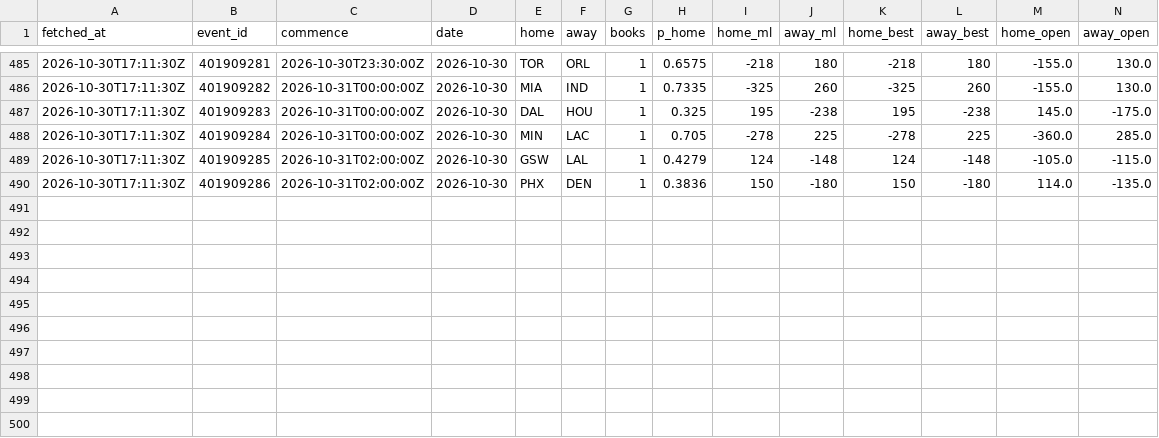
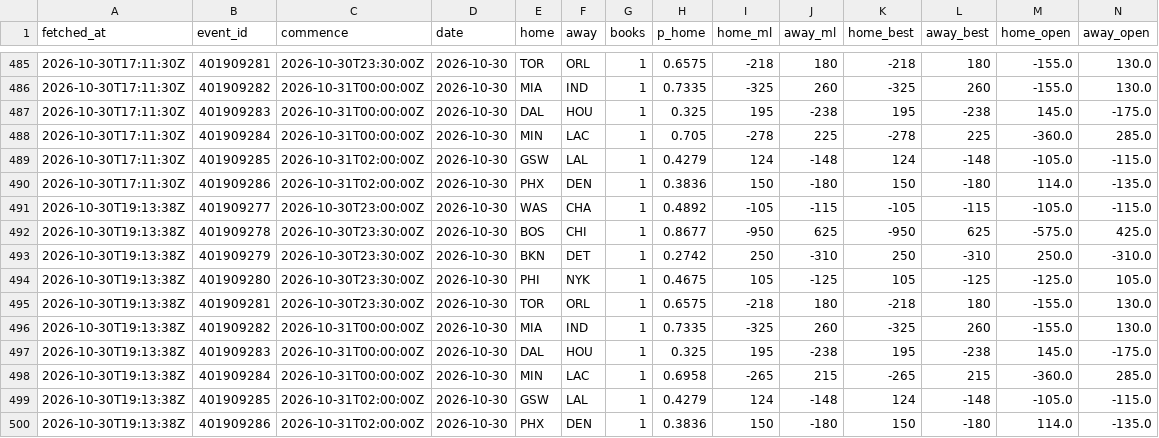
Before and after one commit to eseto9/NBA-Model, a CSV file: log/odds.csv, drawn as a sheet; only a part is shown, gaps mark what is left out; rows hold the shown columns only; the diff names each change by its address in the sheet, - before the commit and + after, or states it on an @@ line.

```diff
--- a/log/odds.csv
+++ b/log/odds.csv
+row 491: 2026-10-30T19:13:38Z | 401909277 | 2026-10-30T23:00:00Z | 2026-10-30 | WAS | CHA | 1 | 0.4892 | -105 | -115 | -105 | -115 | -105.0 | -115.0
+row 492: 2026-10-30T19:13:38Z | 401909278 | 2026-10-30T23:30:00Z | 2026-10-30 | BOS | CHI | 1 | 0.8677 | -950 | 625 | -950 | 625 | -575.0 | 425.0
+row 493: 2026-10-30T19:13:38Z | 401909279 | 2026-10-30T23:30:00Z | 2026-10-30 | BKN | DET | 1 | 0.2742 | 250 | -310 | 250 | -310 | 250.0 | -310.0
+row 494: 2026-10-30T19:13:38Z | 401909280 | 2026-10-30T23:30:00Z | 2026-10-30 | PHI | NYK | 1 | 0.4675 | 105 | -125 | 105 | -125 | -125.0 | 105.0
+row 495: 2026-10-30T19:13:38Z | 401909281 | 2026-10-30T23:30:00Z | 2026-10-30 | TOR | ORL | 1 | 0.6575 | -218 | 180 | -218 | 180 | -155.0 | 130.0
+row 496: 2026-10-30T19:13:38Z | 401909282 | 2026-10-31T00:00:00Z | 2026-10-30 | MIA | IND | 1 | 0.7335 | -325 | 260 | -325 | 260 | -155.0 | 130.0
+row 497: 2026-10-30T19:13:38Z | 401909283 | 2026-10-31T00:00:00Z | 2026-10-30 | DAL | HOU | 1 | 0.325 | 195 | -238 | 195 | -238 | 145.0 | -175.0
+row 498: 2026-10-30T19:13:38Z | 401909284 | 2026-10-31T00:00:00Z | 2026-10-30 | MIN | LAC | 1 | 0.6958 | -265 | 215 | -265 | 215 | -360.0 | 285.0
+row 499: 2026-10-30T19:13:38Z | 401909285 | 2026-10-31T02:00:00Z | 2026-10-30 | GSW | LAL | 1 | 0.4279 | 124 | -148 | 124 | -148 | -105.0 | -115.0
+row 500: 2026-10-30T19:13:38Z | 401909286 | 2026-10-31T02:00:00Z | 2026-10-30 | PHX | DEN | 1 | 0.3836 | 150 | -180 | 150 | -180 | 114.0 | -135.0
```
Also changed, not shown: 2 other files.
